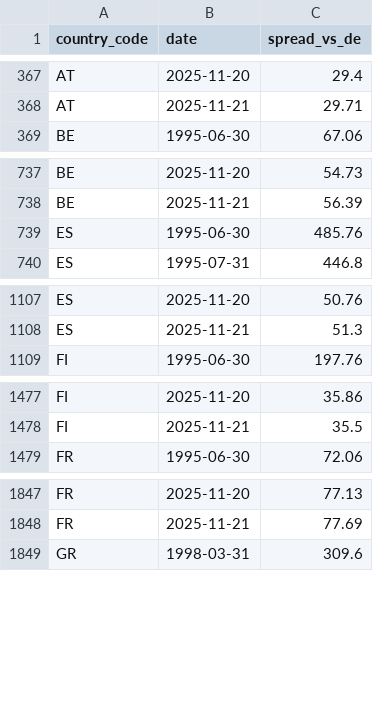
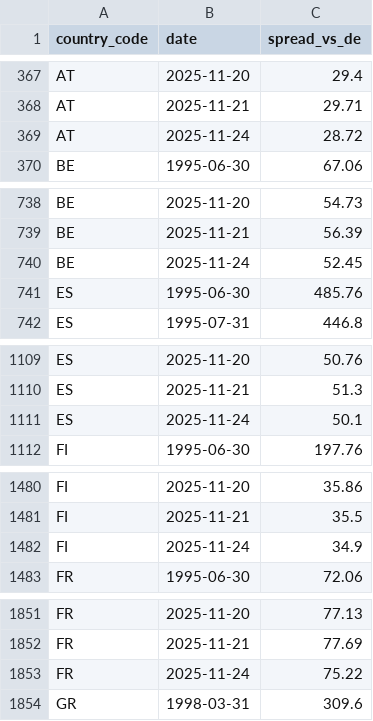
Before and after one commit to bankeronwheels/quilt-outputs, a CSV file: global-yields-nightly/time_series_10y_spreads.csv, drawn as a sheet; only a part is shown, gaps mark what is left out; the diff covers the shown part only.

```diff
--- a/global-yields-nightly/time_series_10y_spreads.csv
+++ b/global-yields-nightly/time_series_10y_spreads.csv
@@ -368,2 +368,3 @@ AT,2025-11-20,29.4
 AT,2025-11-21,29.71
+AT,2025-11-24,28.72
 BE,1995-06-30,67.06
@@ -738,2 +739,3 @@ BE,2025-11-20,54.73
 BE,2025-11-21,56.39
+BE,2025-11-24,52.45
 ES,1995-06-30,485.76
@@ -1108,2 +1110,3 @@ ES,2025-11-20,50.76
 ES,2025-11-21,51.3
+ES,2025-11-24,50.1
 FI,1995-06-30,197.76
@@ -1478,2 +1481,3 @@ FI,2025-11-20,35.86
 FI,2025-11-21,35.5
+FI,2025-11-24,34.9
 FR,1995-06-30,72.06
@@ -1848,2 +1852,3 @@ FR,2025-11-20,77.13
 FR,2025-11-21,77.69
+FR,2025-11-24,75.22
 GR,1998-03-31,309.6
```
Also changed, not shown: 8 added rows elsewhere in this file, global-yields-nightly/global_yields_latest.csv, global-yields-nightly/time_series_10y.csv, 1 other file.
